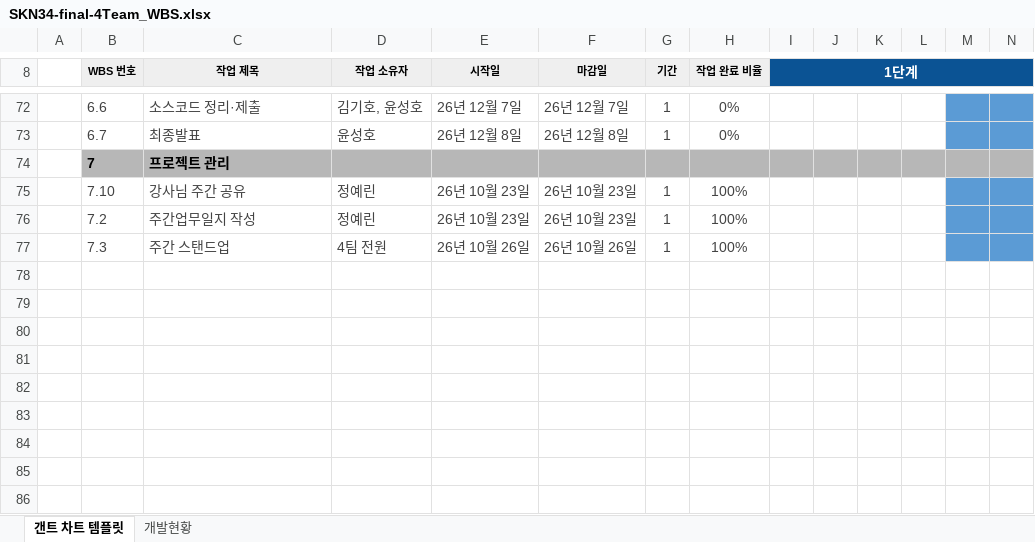
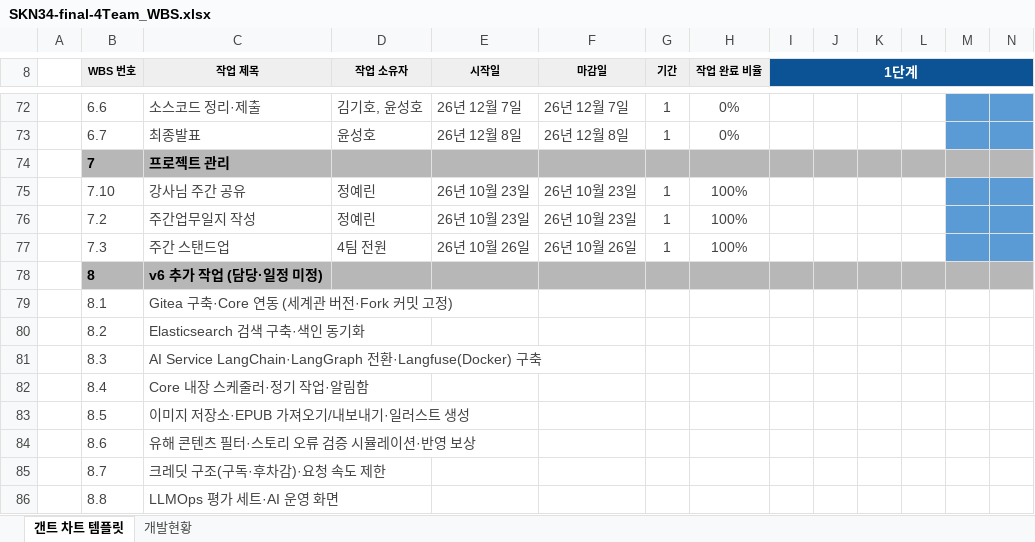
Before and after one commit to SKNETWORKS-FAMILY-AICAMP/SKN34-FINAL-4TEAM, an Excel workbook: docs/SKN34-final-4Team_WBS.xlsx, sheet 갠트 차트 템플릿, drawn as a sheet; only a part is shown, gaps mark what is left out; values as stored, in another font and other column widths than the file's, no borders; conditional formats not drawn; rows hold the shown columns only; the diff names each change by its address in the sheet, - before the commit and + after, or states it on an @@ line.

```diff
--- a/docs/SKN34-final-4Team_WBS.xlsx (sheet 갠트 차트 템플릿)
+++ b/docs/SKN34-final-4Team_WBS.xlsx (sheet 갠트 차트 템플릿)
+row 78:  | 8 | v6 추가 작업 (담당·일정 미정)
+row 79:  | 8.1 | Gitea 구축·Core 연동 (세계관 버전·Fork 커밋 고정)
+row 80:  | 8.2 | Elasticsearch 검색 구축·색인 동기화
+row 81:  | 8.3 | AI Service LangChain·LangGraph 전환·Langfuse(Docker) 구축
+row 82:  | 8.4 | Core 내장 스케줄러·정기 작업·알림함
+row 83:  | 8.5 | 이미지 저장소·EPUB 가져오기/내보내기·일러스트 생성
+row 84:  | 8.6 | 유해 콘텐츠 필터·스토리 오류 검증 시뮬레이션·반영 보상
+row 85:  | 8.7 | 크레딧 구조(구독·후차감)·요청 속도 제한
+row 86:  | 8.8 | LLMOps 평가 세트·AI 운영 화면
```
Also changed, not shown: sheet 개발현황, docs/SKN34-final-4Team_요구사항정의서.xlsx, 15 other files.
